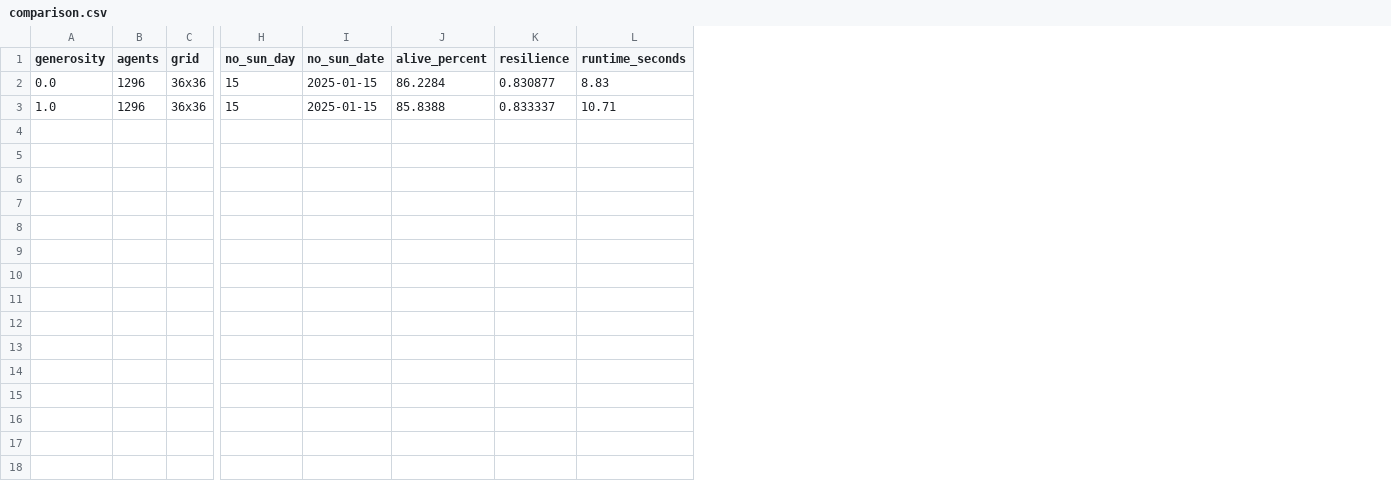
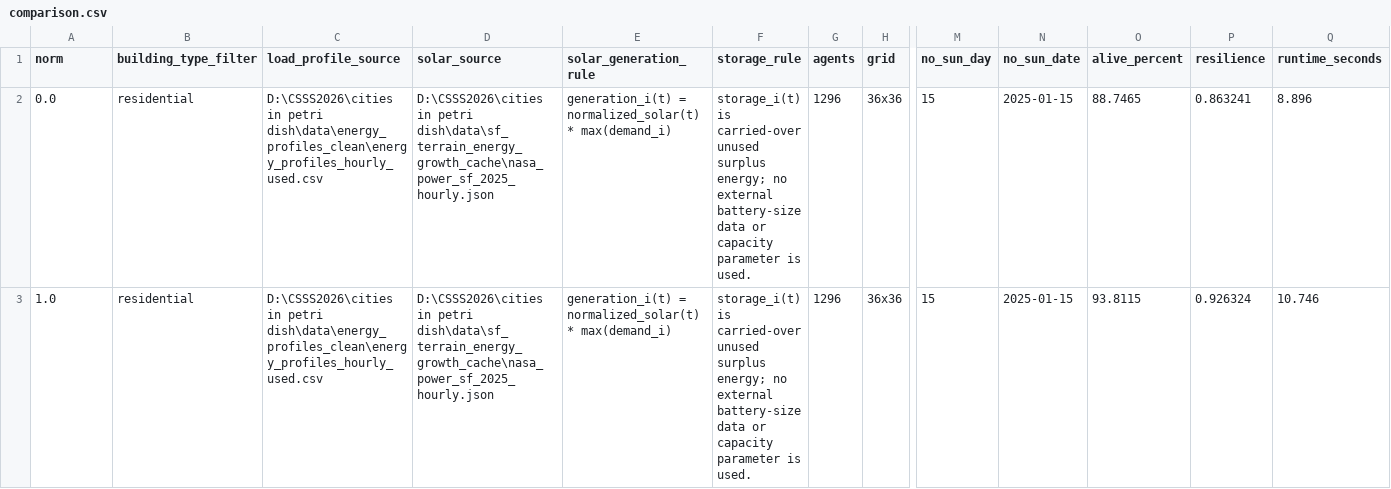
Before and after one commit to xinwei-zhuang/CSSS-simpleABM, a CSV file: outputs/comparison.csv, drawn as a sheet; only a part is shown, gaps mark what is left out; addresses are those after the commit; the diff names each change by its address in the sheet, - before the commit and + after, or states it on an @@ line.

Commit message:
Use residential profiles and document data sources

```diff
--- a/outputs/comparison.csv
+++ b/outputs/comparison.csv
+column B (building_type_filter), rows 2-3: residential | residential
+column C (load_profile_source), rows 2-3: D:\CSSS2026\cities in petri dish\data\energy_profiles_clean\energy_profiles_hourly_used.csv | D:\CSSS2026\cities in petri dish\data\energy_profiles_clean\energy_profiles_hourly_used.csv
+column D (solar_source), rows 2-3: D:\CSSS2026\cities in petri dish\data\sf_terrain_energy_growth_cache\nasa_power_sf_2025_hourly.json | D:\CSSS2026\cities in petri dish\data\sf_terrain_energy_growth_cache\nasa_power_sf_2025_hourly.json
+column E (solar_generation_rule), rows 2-3: generation_i(t) = normalized_solar(t) * max(demand_i) | generation_i(t) = normalized_solar(t) * max(demand_i)
+column F (storage_rule), rows 2-3: storage_i(t) is carried-over unused surplus energy; no external battery-size data or capacity parameter is used. | storage_i(t) is carried-over unused surplus energy; no external battery-size data or capacity parameter is used.
-A1: generosity
+A1: norm
-O2 (alive_percent): 86.2284
+O2 (alive_percent): 88.7465
-P2 (resilience): 0.830877
+P2 (resilience): 0.863241
-Q2 (runtime_seconds): 8.83
+Q2 (runtime_seconds): 8.896
-O3 (alive_percent): 85.8388
+O3 (alive_percent): 93.8115
-P3 (resilience): 0.833337
+P3 (resilience): 0.926324
-Q3 (runtime_seconds): 10.71
+Q3 (runtime_seconds): 10.746
```
Also changed, not shown: 21 other files.
